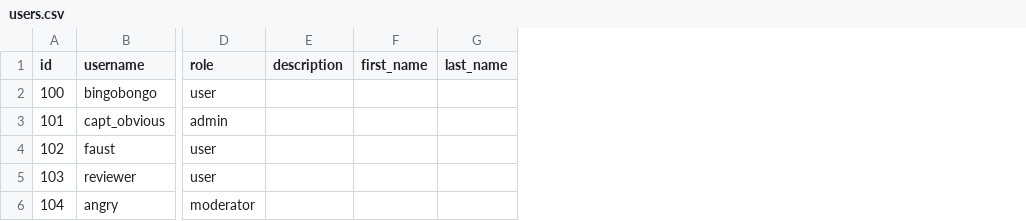
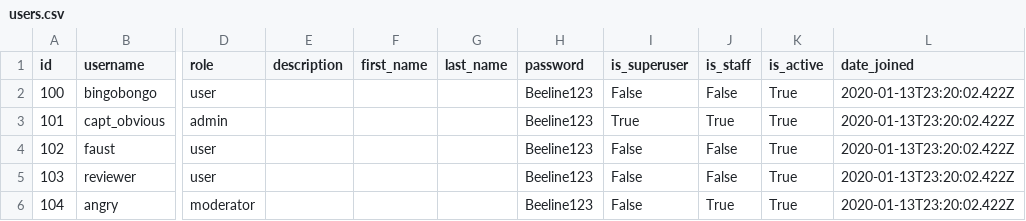
Before and after one commit to tetyorkin/api_yamdb, a CSV file: data/users.csv, drawn as a sheet; only a part is shown, gaps mark what is left out; the diff names each change by its address in the sheet, - before the commit and + after, or states it on an @@ line.

```diff
--- a/data/users.csv
+++ b/data/users.csv
+column H (password), rows 2-6: all Beeline123
+column I (is_superuser), rows 2-6: False | True | False | False | False
+column J (is_staff), rows 2-6: False | True | False | False | True
+column K (is_active), rows 2-6: all True
+column L (date_joined), rows 2-6: all 2020-01-13T23:20:02.422Z
```
Also changed, not shown: 3 other files.
